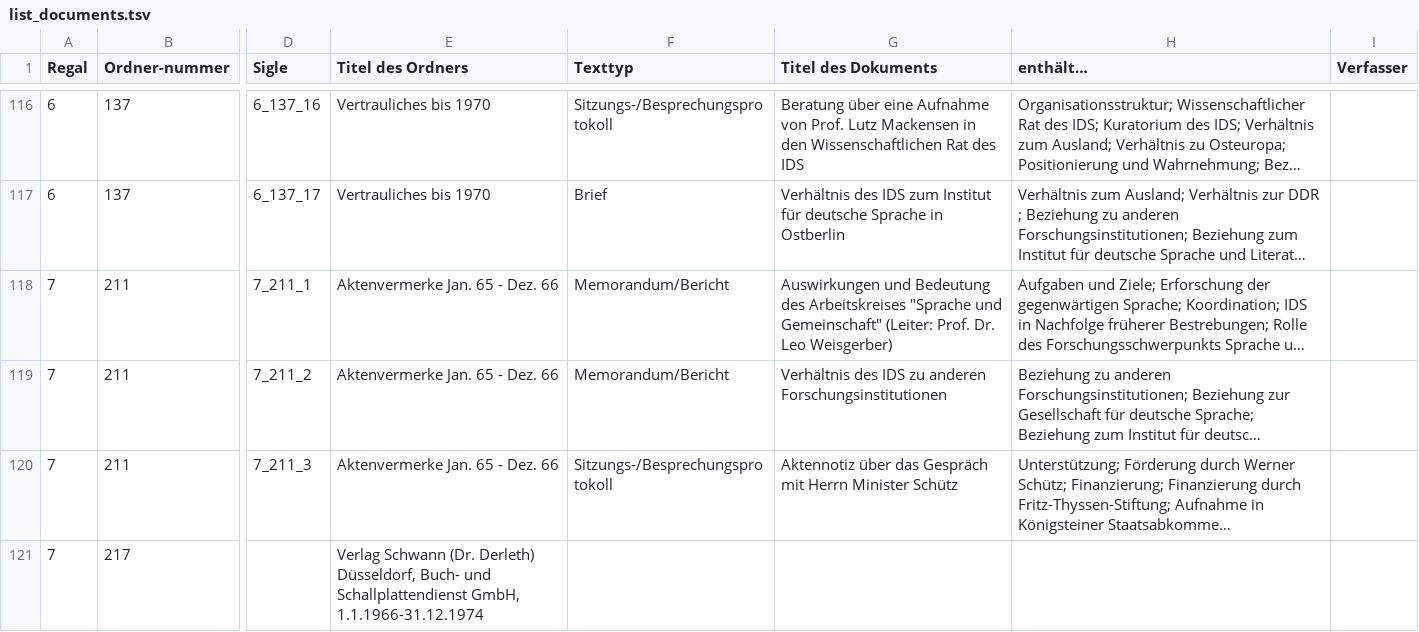
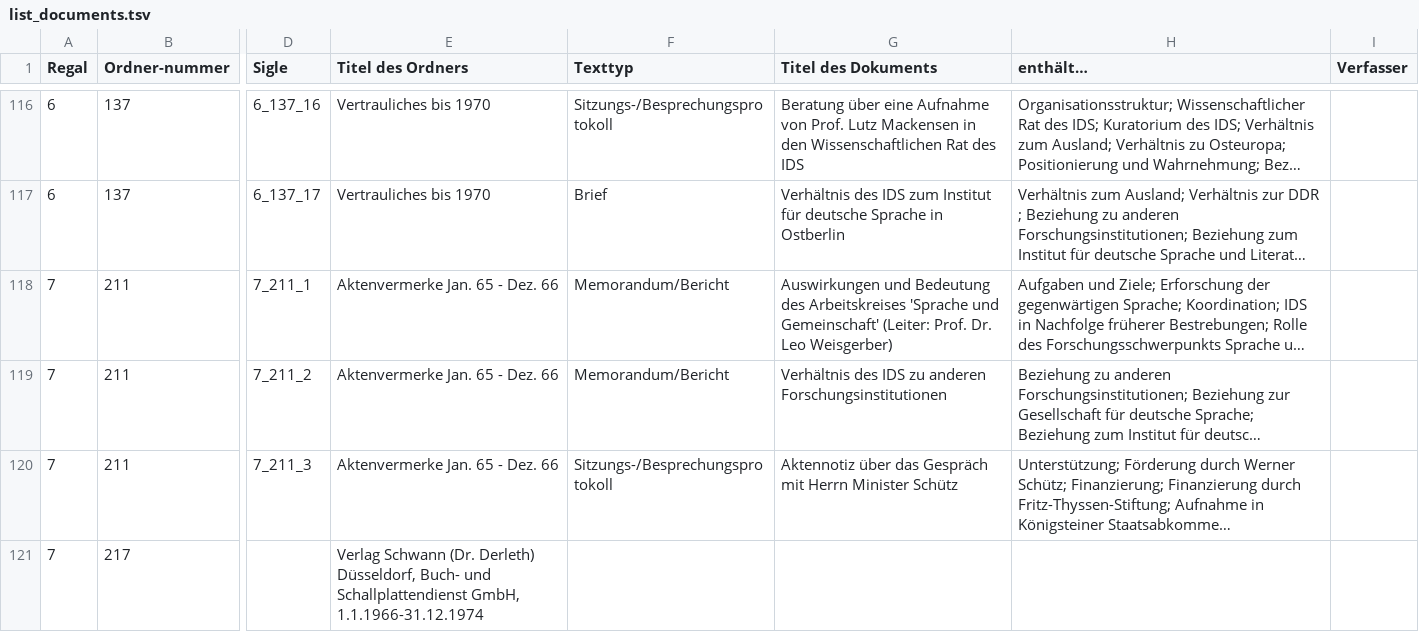
Before and after one commit to notesjor/IDS.OWID.Plus.Gr-ndungsgeschichte, a TSV file: Indexer/Indexer/data/list_documents.tsv, drawn as a sheet; only a part is shown, gaps mark what is left out; long unchanged cells end in …; the diff covers the shown part only; the diff names each change by its address in the sheet, - before the commit and + after, or states it on an @@ line.

```diff
--- a/Indexer/Indexer/data/list_documents.tsv
+++ b/Indexer/Indexer/data/list_documents.tsv
-G118 (Titel des Dokuments): …des Arbeitskreises "Sprache und Gemeinschaft" (Leiter: Prof.…
+G118 (Titel des Dokuments): …des Arbeitskreises 'Sprache und Gemeinschaft' (Leiter: Prof.…
```
Also changed, not shown: 9 edited cells elsewhere in this file, Indexer/Indexer/data/list_persons.tsv.
